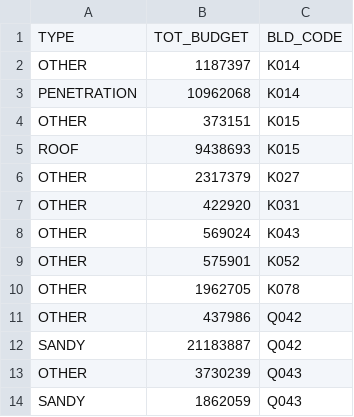
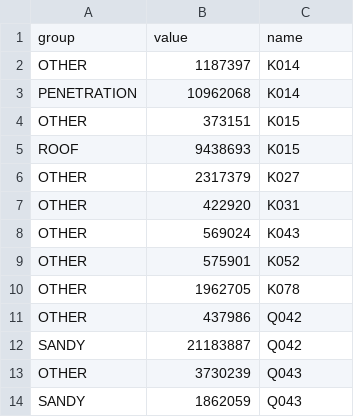
Before and after one commit to geunhee-mit/NYCschoolsfloodingrisk, a CSV file: data/bubble-chart-gdp-by-country_test/FLOOD_1.csv, drawn as a sheet.

Commit message:
Update FLOOD_1.csv

```diff
--- a/data/bubble-chart-gdp-by-country_test/FLOOD_1.csv
+++ b/data/bubble-chart-gdp-by-country_test/FLOOD_1.csv
@@ -1,2 +1,2 @@
-TYPE,TOT_BUDGET,BLD_CODE
+group,value,name
 OTHER,1187397,K014
```
